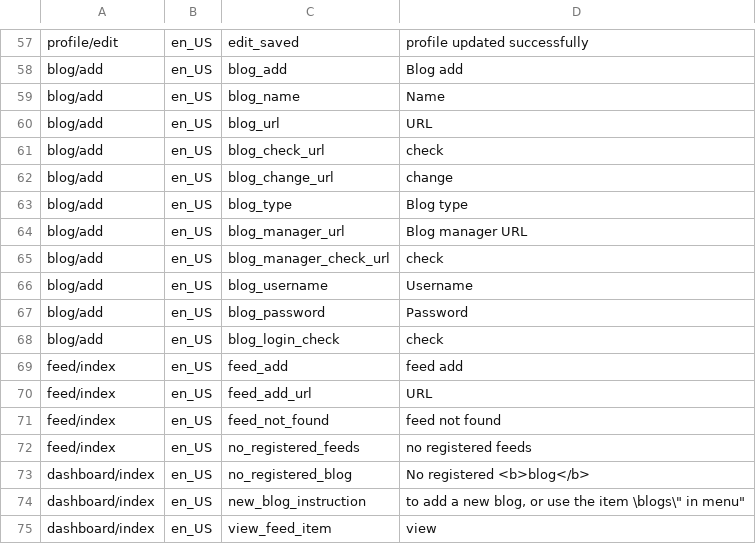
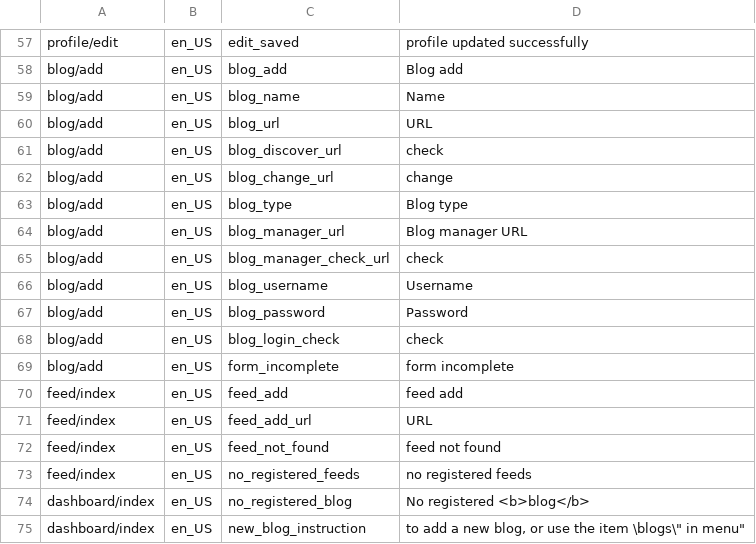
Before and after one commit to marcelotoledo/PostCanal, a CSV file: trunk/db/base_translation.csv, drawn as a sheet; only a part is shown, gaps mark what is left out; the shorter side is filled out with more unchanged rows.

Commit message:
bugfixes; implementacao de metodo para checagem no cadastro de blogs; ajustes no cadastro de blogs
git-svn-id: svn+ssh://localhost/var/svn/postcanal@228 59c7e291-545d-0410-9381-d2a3ada94e96

```diff
--- a/trunk/db/base_translation.csv
+++ b/trunk/db/base_translation.csv
@@ -60,3 +60,3 @@
 "blog/add","en_US","blog_url","URL"
-"blog/add","en_US","blog_check_url","check"
+"blog/add","en_US","blog_discover_url","check"
 "blog/add","en_US","blog_change_url","change"
@@ -68,2 +68,3 @@
 "blog/add","en_US","blog_login_check","check"
+"blog/add","en_US","form_incomplete","form incomplete"
 "feed/index","en_US","feed_add","feed add"
```
Also changed, not shown: 38 other files.
